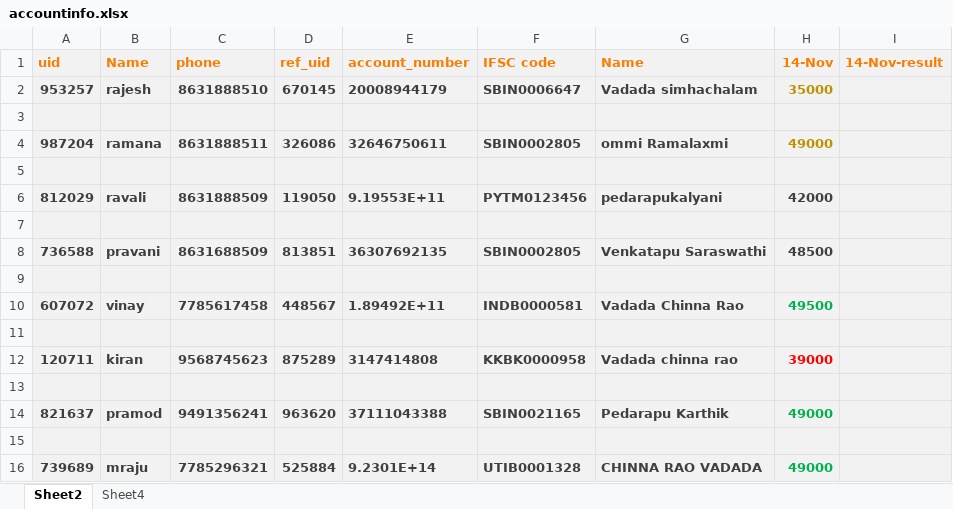
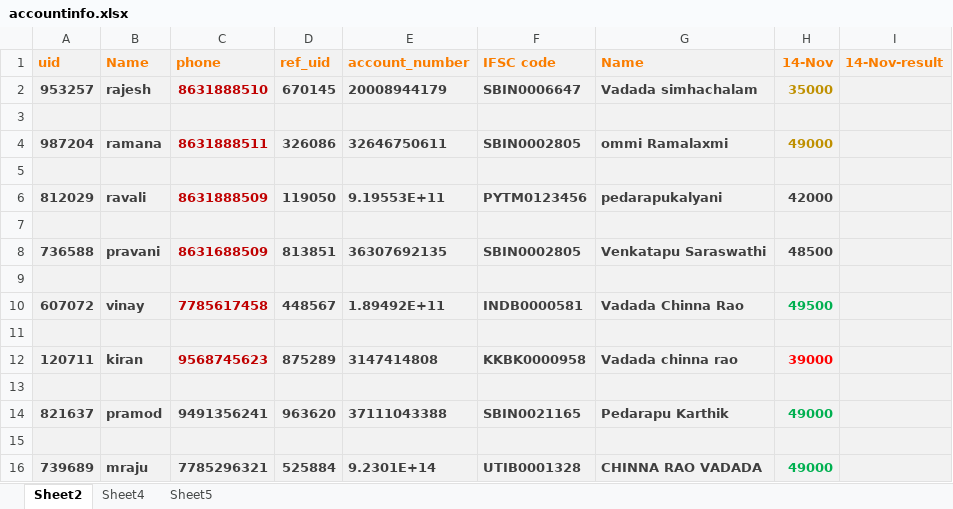
Before and after one commit to chinnachalam/dummytest, an Excel workbook: src/main/resources/accountinfo.xlsx, sheet Sheet2, drawn as a sheet; values as stored, in another font and other column widths than the file's, no borders; the diff names each change by its address in the sheet, - before the commit and + after, or states it on an @@ line.

```diff
--- a/src/main/resources/accountinfo.xlsx (sheet Sheet2)
+++ b/src/main/resources/accountinfo.xlsx (sheet Sheet2)
+sheet tab: Sheet5
-C2 text colour: #3F3F3F
+C2 text colour: #C00000
-C4 text colour: #3F3F3F
+C4 text colour: #C00000
-C6 text colour: #3F3F3F
+C6 text colour: #C00000
-C8 text colour: #3F3F3F
+C8 text colour: #C00000
-C10 text colour: #3F3F3F
+C10 text colour: #C00000
-C12 text colour: #3F3F3F
+C12 text colour: #C00000
```
Also changed, not shown: sheet Sheet4, 3 other files.
